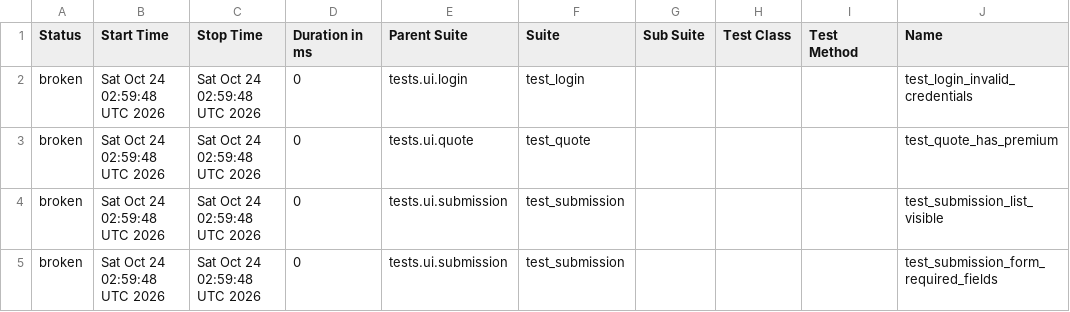
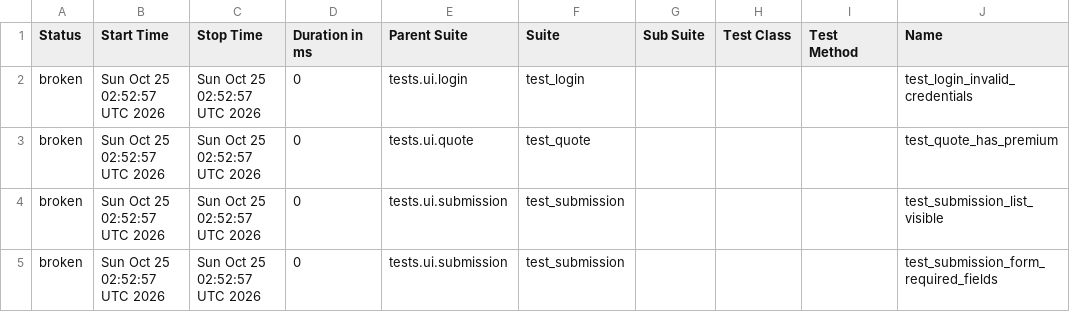
Before and after one commit to DilipAle/rng_ui_tests, a CSV file: agency-height/data/suites.csv, drawn as a sheet; only a part is shown; the diff names each change by its address in the sheet, - before the commit and + after, or states it on an @@ line.

```diff
--- a/agency-height/data/suites.csv
+++ b/agency-height/data/suites.csv
-B2:B5 (Start Time): Sat Oct 24 02:59:48 UTC 2026
+B2:B5 (Start Time): Sun Oct 25 02:52:57 UTC 2026
-C2:C5 (Stop Time): Sat Oct 24 02:59:48 UTC 2026
+C2:C5 (Stop Time): Sun Oct 25 02:52:57 UTC 2026
```
Also changed, not shown: 28 other files.
